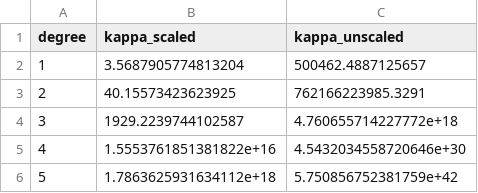
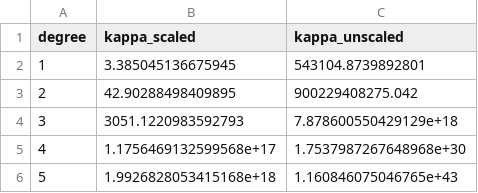
Before and after one commit to ellrohde/Air-Foil-Noise, a CSV file: results/condition_numbers.csv, drawn as a sheet.

```diff
--- a/results/condition_numbers.csv
+++ b/results/condition_numbers.csv
@@ -1,6 +1,6 @@
 degree,kappa_scaled,kappa_unscaled
-1,3.5687905774813204,500462.4887125657
-2,40.15573423623925,762166223985.3291
-3,1929.2239744102587,4.760655714227772e+18
-4,1.5553761851381822e+16,4.5432034558720646e+30
-5,1.7863625931634112e+18,5.750856752381759e+42
+1,3.385045136675945,543104.8739892801
+2,42.90288498409895,900229408275.042
+3,3051.1220983592793,7.878600550429129e+18
+4,1.1756469132599568e+17,1.7537987267648968e+30
+5,1.9926828053415168e+18,1.160846075046765e+43
```
Also changed, not shown: results/degree_sweep.csv, results/final_test.csv, 11 other files.
